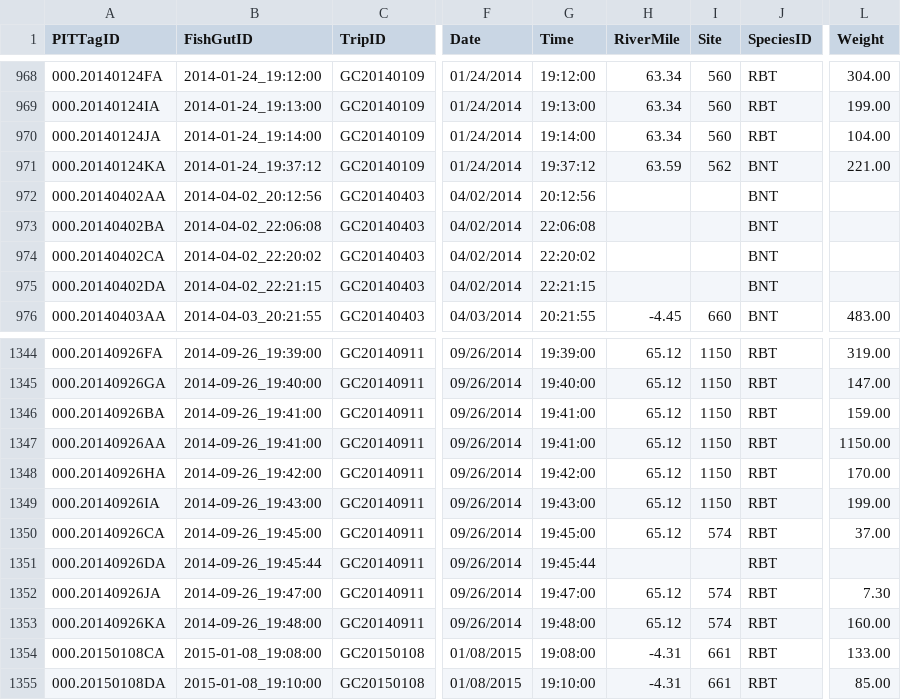
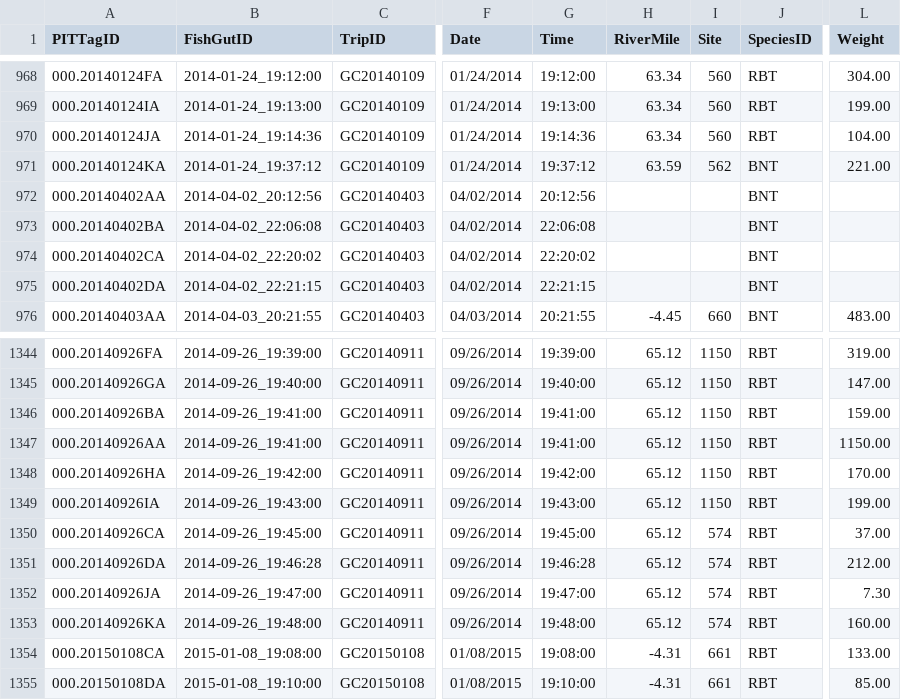
Before and after one commit to jmuehlbauer-usgs/Database, a CSV file: FishGutSample.csv, drawn as a sheet; only a part is shown, gaps mark what is left out; the diff names each change by its address in the sheet, - before the commit and + after, or states it on an @@ line.

```diff
--- a/FishGutSample.csv
+++ b/FishGutSample.csv
-B970 (FishGutID): 2014-01-24_19:14:00
+B970 (FishGutID): 2014-01-24_19:14:36
-G970 (Time): 19:14:00
+G970 (Time): 19:14:36
-B1351 (FishGutID): 2014-09-26_19:45:44
+B1351 (FishGutID): 2014-09-26_19:46:28
-G1351 (Time): 19:45:44
+G1351 (Time): 19:46:28
-H1351 (RiverMile): (empty)
+H1351 (RiverMile): 65.12
-I1351 (Site): (empty)
+I1351 (Site): 574
-L1351 (Weight): (empty)
+L1351 (Weight): 212.00
```
Also changed, not shown: FishGutSpecimen.csv.
